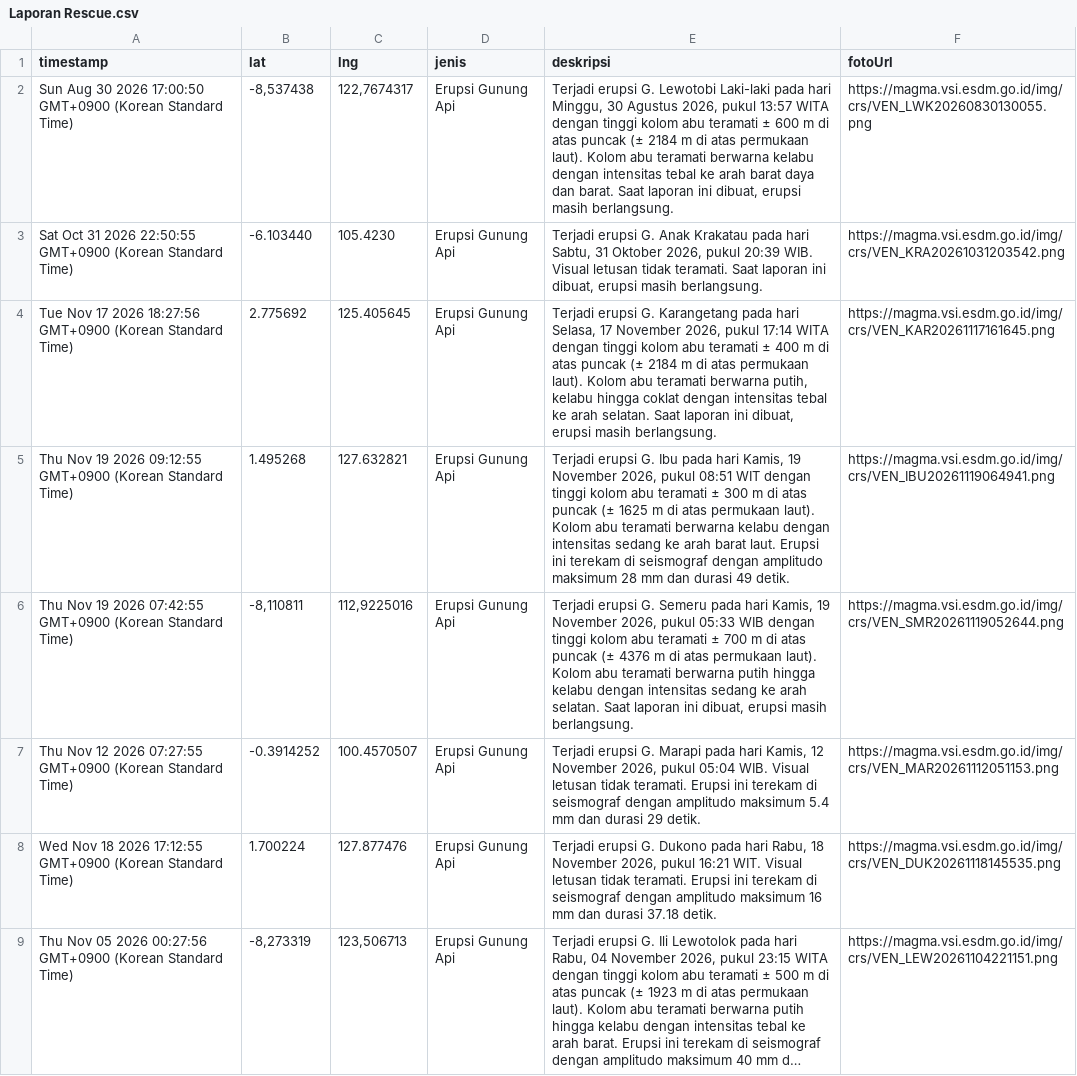
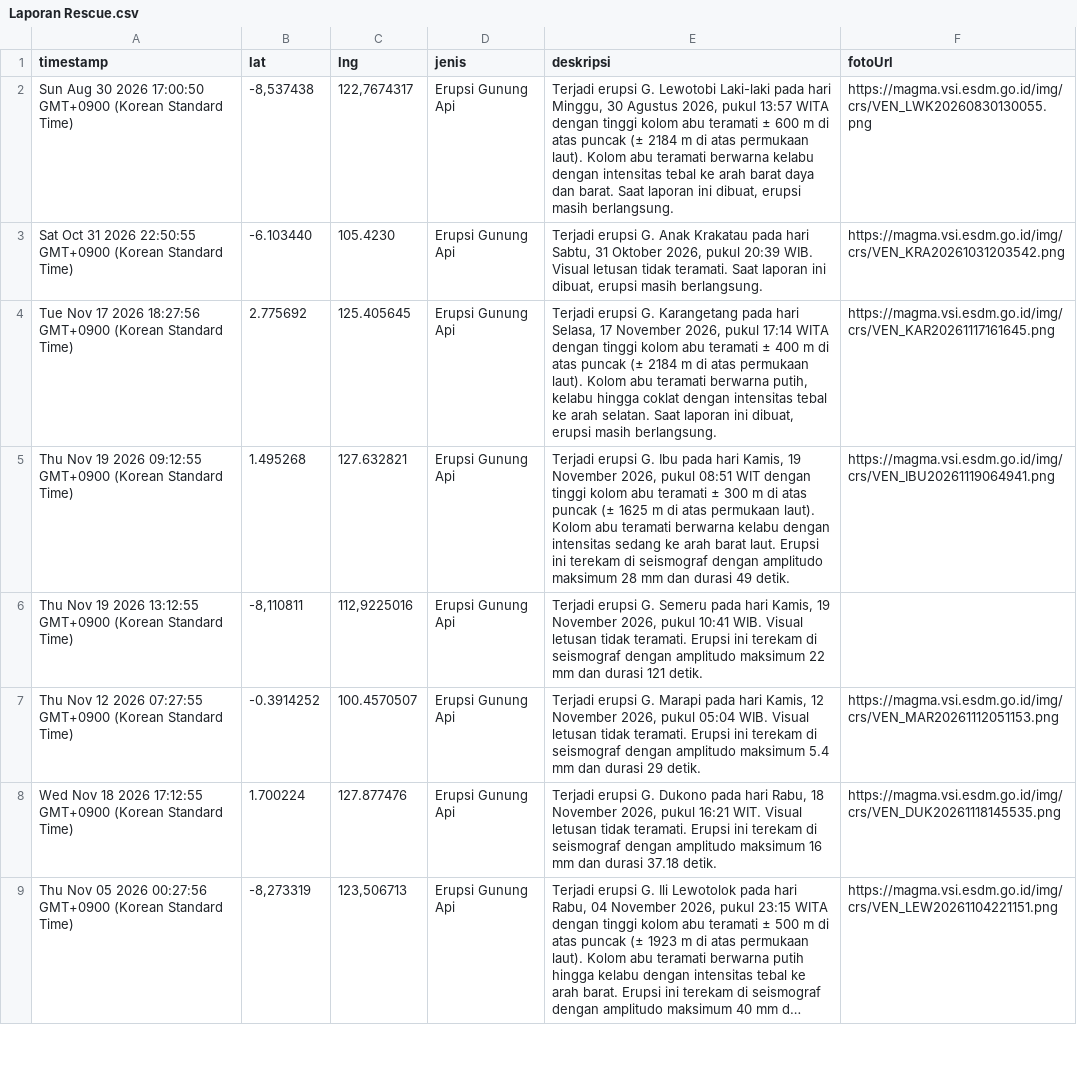
Before and after one commit to gpmlabuangnamrole-cell/Rescue, a CSV file: Laporan Rescue.csv, drawn as a sheet; only a part is shown; long unchanged cells end in ….

Commit message:
Update Laporan Rescue otomatis dari Google Sheet

```diff
--- a/Laporan Rescue.csv
+++ b/Laporan Rescue.csv
@@ -5,3 +5,3 @@
 "Thu Nov 19 2026 09:12:55 GMT+0900 (Korean Standard Time)","1.495268","127.632821","Erupsi Gunung Api","Terjadi erupsi G. Ibu pada hari Kamis, 19 November 2026, pukul 08:51 WIT dengan tinggi kolom abu teramati ± 300 m di atas puncak (± 1625 m di atas permukaan laut). Kolom abu teramati berwarna kelabu dengan intensitas sedang ke arah barat laut. Erupsi ini terekam di seismograf dengan amplitudo maksimum 28 mm dan durasi 49 detik.","https://magma.vsi.esdm.go.id/img/crs/VEN_IBU20261119064941.png"
-"Thu Nov 19 2026 07:42:55 GMT+0900 (Korean Standard Time)","-8,110811","112,9225016","Erupsi Gunung Api","Terjadi erupsi G. Semeru pada hari Kamis, 19 November 2026, pukul 05:33 WIB dengan tinggi kolom abu teramati ± 700 m di atas puncak (± 4376 m di atas permukaan laut). Kolom abu teramati berwarna putih hingga kelabu dengan intensitas sedang ke arah selatan. Saat laporan ini dibuat, erupsi masih berlangsung.","https://magma.vsi.esdm.go.id/img/crs/VEN_SMR20261119052644.png"
+"Thu Nov 19 2026 13:12:55 GMT+0900 (Korean Standard Time)","-8,110811","112,9225016","Erupsi Gunung Api","Terjadi erupsi G. Semeru pada hari Kamis, 19 November 2026, pukul 10:41 WIB. Visual letusan tidak teramati. Erupsi ini terekam di seismograf dengan amplitudo maksimum 22 mm dan durasi 121 detik.",""
 "Thu Nov 12 2026 07:27:55 GMT+0900 (Korean Standard Time)","-0.3914252","100.4570507","Erupsi Gunung Api","Terjadi erupsi G. Marapi pada hari Kamis, 12 November 2026, pukul 05:04 WIB. Visual letusan tidak teramati. Erupsi ini terekam di seismograf dengan amplitudo maksimum 5.4 mm dan durasi 29 detik.","https://magma.vsi.esdm.go.id/img/crs/VEN_MAR20261112051153.png"
```
